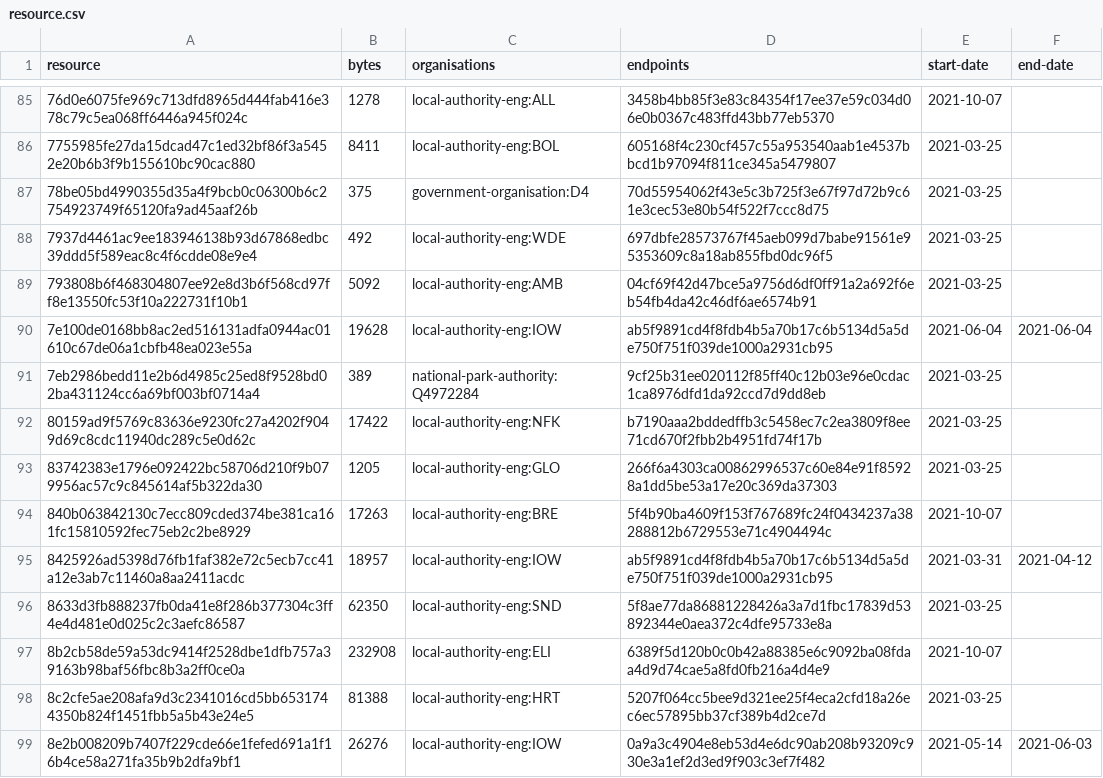
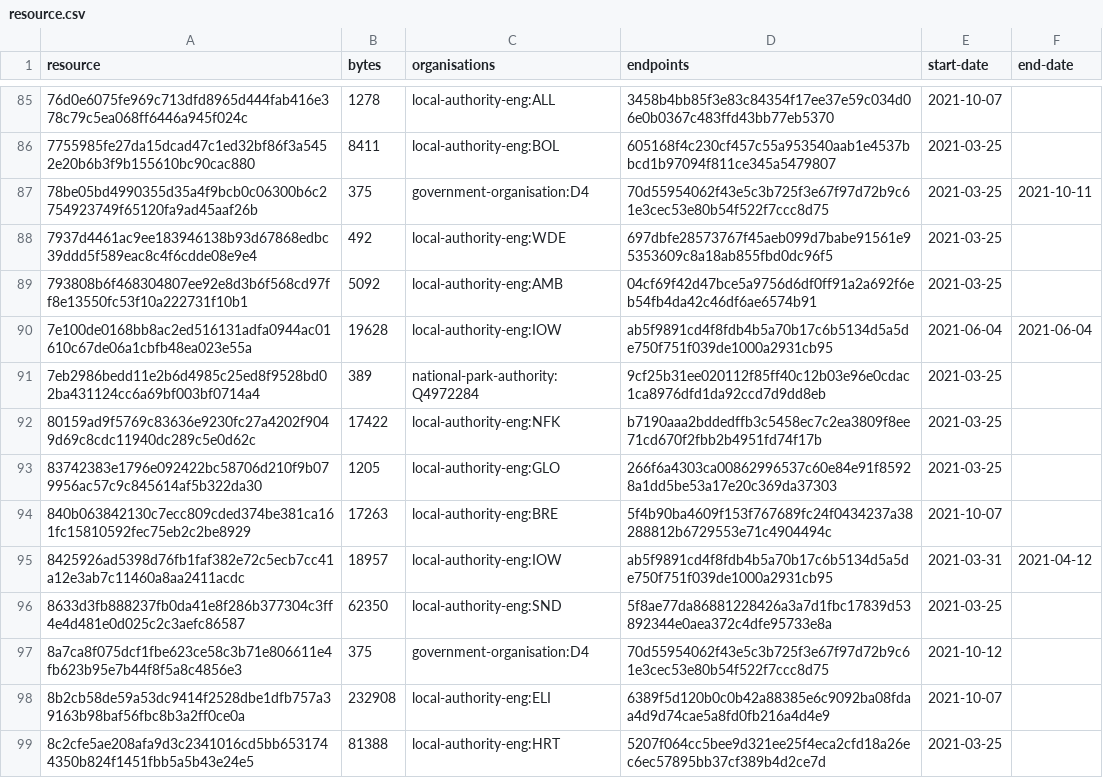
Before and after one commit to digital-land/developer-contributions-collection, a CSV file: collection/resource.csv, drawn as a sheet; only a part is shown, gaps mark what is left out; the shorter side is filled out with more unchanged rows.

Commit message:
Collection 2021-10-12

```diff
--- a/collection/resource.csv
+++ b/collection/resource.csv
@@ -86,3 +86,3 @@ resource,bytes,organisations,endpoints,start-date,end-date
 7755985fe27da15dcad47c1ed32bf86f3a5452e20b6b3f9b155610bc90cac880,8411,local-authority-eng:BOL,605168f4c230cf457c55a953540aab1e4537bbcd1b97094f811ce345a5479807,2021-03-25,
-78be05bd4990355d35a4f9bcb0c06300b6c2754923749f65120fa9ad45aaf26b,375,government-organisation:D4,70d55954062f43e5c3b725f3e67f97d72b9c61e3cec53e80b54f522f7ccc8d75,2021-03-25,
+78be05bd4990355d35a4f9bcb0c06300b6c2754923749f65120fa9ad45aaf26b,375,government-organisation:D4,70d55954062f43e5c3b725f3e67f97d72b9c61e3cec53e80b54f522f7ccc8d75,2021-03-25,2021-10-11
 7937d4461ac9ee183946138b93d67868edbc39ddd5f589eac8c4f6cdde08e9e4,492,local-authority-eng:WDE,697dbfe28573767f45aeb099d7babe91561e95353609c8a18ab855fbd0dc96f5,2021-03-25,
@@ -96,2 +96,3 @@ resource,bytes,organisations,endpoints,start-date,end-date
 8633d3fb888237fb0da41e8f286b377304c3ff4e4d481e0d025c2c3aefc86587,62350,local-authority-eng:SND,5f8ae77da86881228426a3a7d1fbc17839d53892344e0aea372c4dfe95733e8a,2021-03-25,
+8a7ca8f075dcf1fbe623ce58c3b71e806611e4fb623b95e7b44f8f5a8c4856e3,375,government-organisation:D4,70d55954062f43e5c3b725f3e67f97d72b9c61e3cec53e80b54f522f7ccc8d75,2021-10-12,
 8b2cb58de59a53dc9414f2528dbe1dfb757a39163b98baf56fbc8b3a2ff0ce0a,232908,local-authority-eng:ELI,6389f5d120b0c0b42a88385e6c9092ba08fdaa4d9d74cae5a8fd0fb216a4d4e9,2021-10-07,
```
Also changed, not shown: 1 other file.
